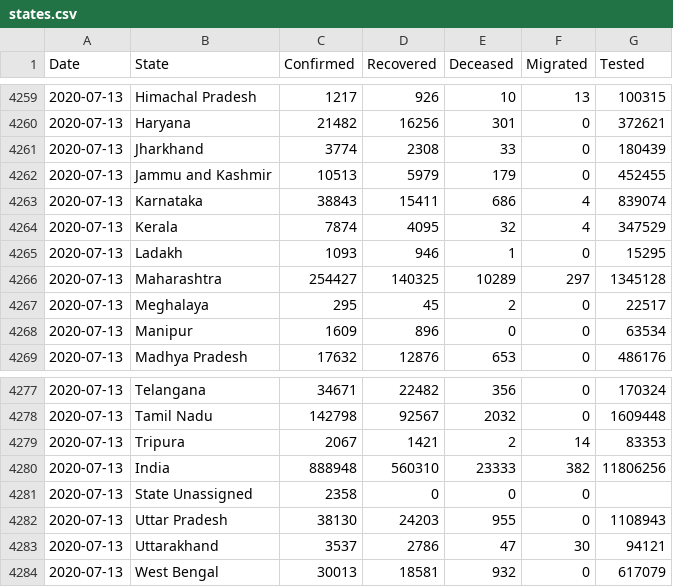
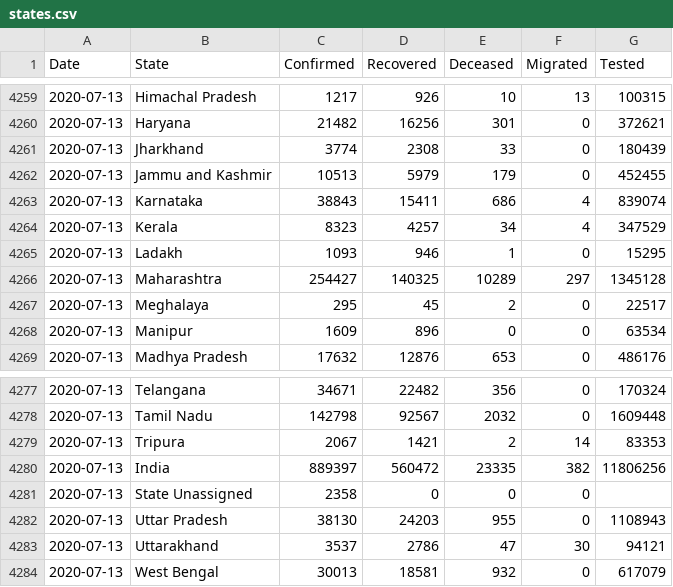
Before and after one commit to maaz619/api, a CSV file: csv/latest/states.csv, drawn as a sheet; only a part is shown, gaps mark what is left out.

```diff
--- a/csv/latest/states.csv
+++ b/csv/latest/states.csv
@@ -4263,3 +4263,3 @@ Date,State,Confirmed,Recovered,Deceased,Migrated,Tested
 2020-07-13,Karnataka,38843,15411,686,4,839074
-2020-07-13,Kerala,7874,4095,32,4,347529
+2020-07-13,Kerala,8323,4257,34,4,347529
 2020-07-13,Ladakh,1093,946,1,0,15295
@@ -4279,3 +4279,3 @@ Date,State,Confirmed,Recovered,Deceased,Migrated,Tested
 2020-07-13,Tripura,2067,1421,2,14,83353
-2020-07-13,India,888948,560310,23333,382,11806256
+2020-07-13,India,889397,560472,23335,382,11806256
 2020-07-13,State Unassigned,2358,0,0,0,
```
Also changed, not shown: csv/latest/district_wise.csv, csv/latest/state_wise.csv, 40 other files.
